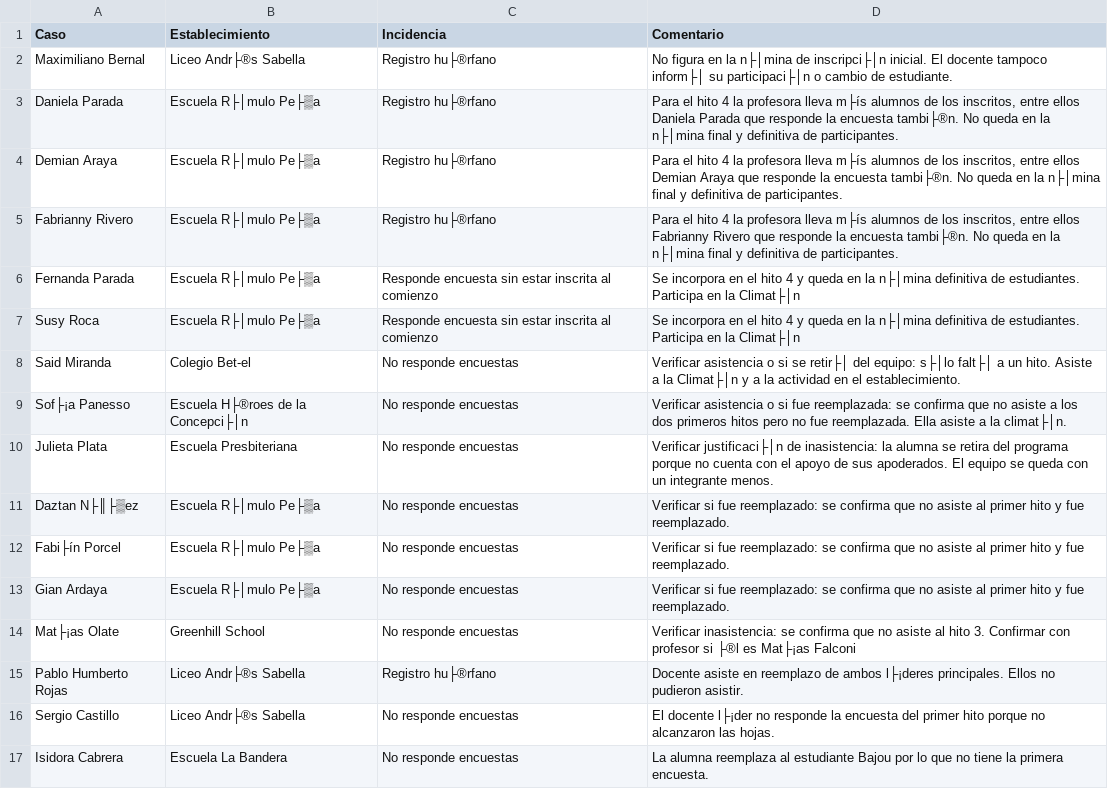
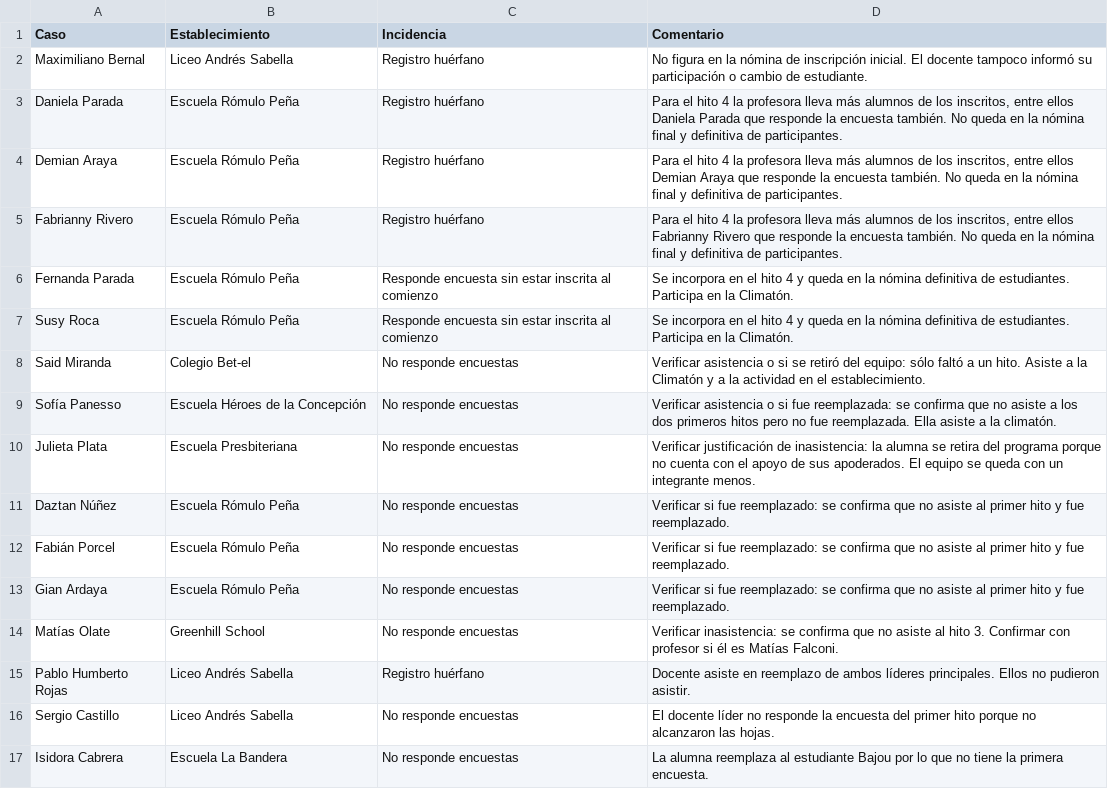
Before and after one commit to badijoly/pac-linea-verde, a CSV file: incidencias.csv, drawn as a sheet; the diff names each change by its address in the sheet, - before the commit and + after, or states it on an @@ line.

Commit message:
fix: corregir acentuacion UTF-8, acreditacion SNCAE oficial, layout climaton y optimizar banner muro de ideas

```diff
--- a/incidencias.csv
+++ b/incidencias.csv
-B2 (Establecimiento): Liceo Andr├®s Sabella
+B2 (Establecimiento): Liceo Andrés Sabella
-C2:C5 (Incidencia): Registro hu├®rfano
+C2:C5 (Incidencia): Registro huérfano
-D2 (Comentario): …en la n├│mina de inscripci├│n inicial. El docente tampoco inform├│ su participaci├│n o cambio…
+D2 (Comentario): …en la nómina de inscripción inicial. El docente tampoco informó su participación o cambio…
-B3:B7 (Establecimiento): Escuela R├│mulo Pe├▒a
+B3:B7 (Establecimiento): Escuela Rómulo Peña
-D3 (Comentario): …profesora lleva m├ís alumnos de los inscritos, entre ellos Daniela Parada que responde la encuesta tambi├®n. No queda en la n├│mina final y…
+D3 (Comentario): …profesora lleva más alumnos de los inscritos, entre ellos Daniela Parada que responde la encuesta también. No queda en la nómina final y…
-D4 (Comentario): …profesora lleva m├ís alumnos de los inscritos, entre ellos Demian Araya que responde la encuesta tambi├®n. No queda en la n├│mina final y…
+D4 (Comentario): …profesora lleva más alumnos de los inscritos, entre ellos Demian Araya que responde la encuesta también. No queda en la nómina final y…
-D5 (Comentario): …profesora lleva m├ís alumnos de los inscritos, entre ellos Fabrianny Rivero que responde la encuesta tambi├®n. No queda en la n├│mina final y…
+D5 (Comentario): …profesora lleva más alumnos de los inscritos, entre ellos Fabrianny Rivero que responde la encuesta también. No queda en la nómina final y…
-D6:D7 (Comentario): …en la n├│mina definitiva de estudiantes. Participa en la Climat├│n
+D6:D7 (Comentario): …en la nómina definitiva de estudiantes. Participa en la Climatón.
-D8 (Comentario): …si se retir├│ del equipo: s├│lo falt├│ a un hito. Asiste a la Climat├│n y a…
+D8 (Comentario): …si se retiró del equipo: sólo faltó a un hito. Asiste a la Climatón y a…
-A9 (Caso): Sof├¡a Panesso
+A9 (Caso): Sofía Panesso
-B9 (Establecimiento): Escuela H├®roes de la Concepci├│n
+B9 (Establecimiento): Escuela Héroes de la Concepción
-D9 (Comentario): …a la climat├│n.
+D9 (Comentario): …a la climatón.
-D10 (Comentario): Verificar justificaci├│n de inasistencia:…
+D10 (Comentario): Verificar justificación de inasistencia:…
-A11 (Caso): Daztan N├║├▒ez
+A11 (Caso): Daztan Núñez
-B11:B13 (Establecimiento): Escuela R├│mulo Pe├▒a
+B11:B13 (Establecimiento): Escuela Rómulo Peña
-A12 (Caso): Fabi├ín Porcel
+A12 (Caso): Fabián Porcel
-A14 (Caso): Mat├¡as Olate
+A14 (Caso): Matías Olate
-D14 (Comentario): …profesor si ├®l es Mat├¡as Falconi
+D14 (Comentario): …profesor si él es Matías Falconi.
-B15:B16 (Establecimiento): Liceo Andr├®s Sabella
+B15:B16 (Establecimiento): Liceo Andrés Sabella
-C15 (Incidencia): Registro hu├®rfano
+C15 (Incidencia): Registro huérfano
-D15 (Comentario): …de ambos l├¡deres principales. Ellos…
+D15 (Comentario): …de ambos líderes principales. Ellos…
-D16 (Comentario): El docente l├¡der no responde…
+D16 (Comentario): El docente líder no responde…
```
Also changed, not shown: 3 other files.
